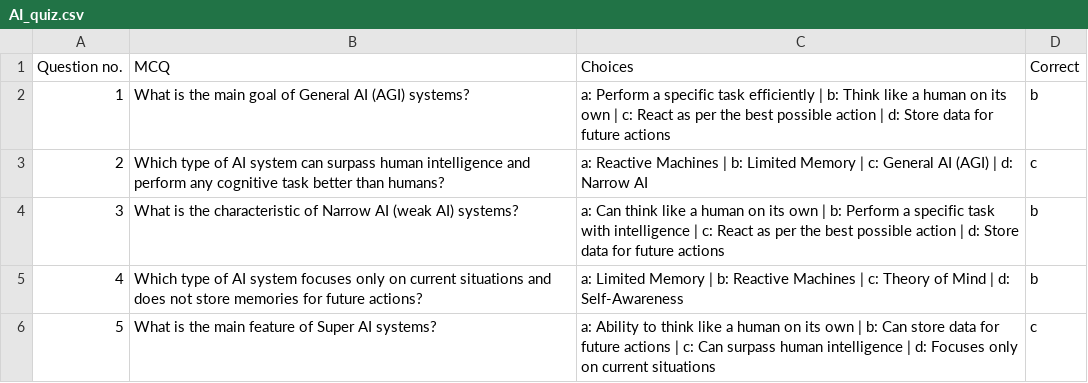
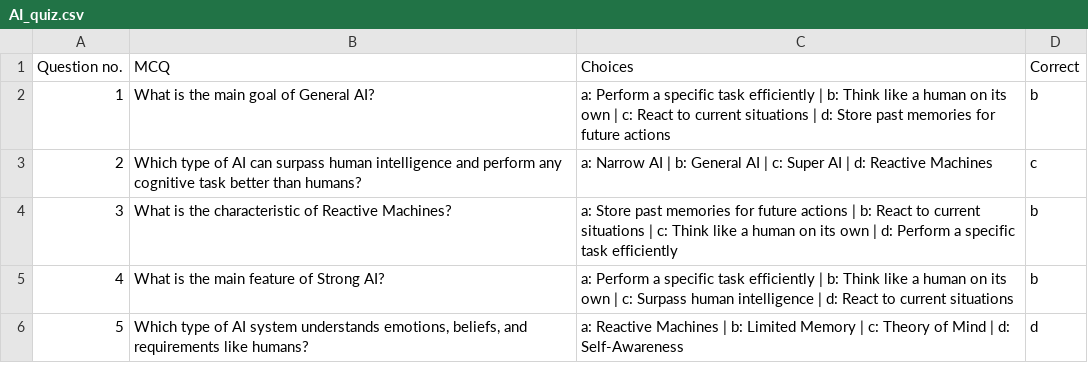
Before and after one commit to mnm-21/MCQgenerator, a CSV file: experiments/AI_quiz.csv, drawn as a sheet.

```diff
--- a/experiments/AI_quiz.csv
+++ b/experiments/AI_quiz.csv
@@ -1,6 +1,6 @@
 Question no.,MCQ,Choices,Correct
-1,What is the main goal of General AI (AGI) systems?,a: Perform a specific task efficiently | b: Think like a human on its own | c: React as per the best possible action | d: Store data for future actions,b
-2,Which type of AI system can surpass human intelligence and perform any cognitive task better than humans?,a: Reactive Machines | b: Limited Memory | c: General AI (AGI) | d: Narrow AI,c
-3,What is the characteristic of Narrow AI (weak AI) systems?,a: Can think like a human on its own | b: Perform a specific task with intelligence | c: React as per the best possible action | d: Store data for future actions,b
-4,Which type of AI system focuses only on current situations and does not store memories for future actions?,a: Limited Memory | b: Reactive Machines | c: Theory of Mind | d: Self-Awareness,b
-5,What is the main feature of Super AI systems?,a: Ability to think like a human on its own | b: Can store data for future actions | c: Can surpass human intelligence | d: Focuses only on current situations,c
+1,What is the main goal of General AI?,a: Perform a specific task efficiently | b: Think like a human on its own | c: React to current situations | d: Store past memories for future actions,b
+2,Which type of AI can surpass human intelligence and perform any cognitive task better than humans?,a: Narrow AI | b: General AI | c: Super AI | d: Reactive Machines,c
+3,What is the characteristic of Reactive Machines?,a: Store past memories for future actions | b: React to current situations | c: Think like a human on its own | d: Perform a specific task efficiently,b
+4,What is the main feature of Strong AI?,a: Perform a specific task efficiently | b: Think like a human on its own | c: Surpass human intelligence | d: React to current situations,b
+5,"Which type of AI system understands emotions, beliefs, and requirements like humans?",a: Reactive Machines | b: Limited Memory | c: Theory of Mind | d: Self-Awareness,d
```
Also changed, not shown: 6 other files.
